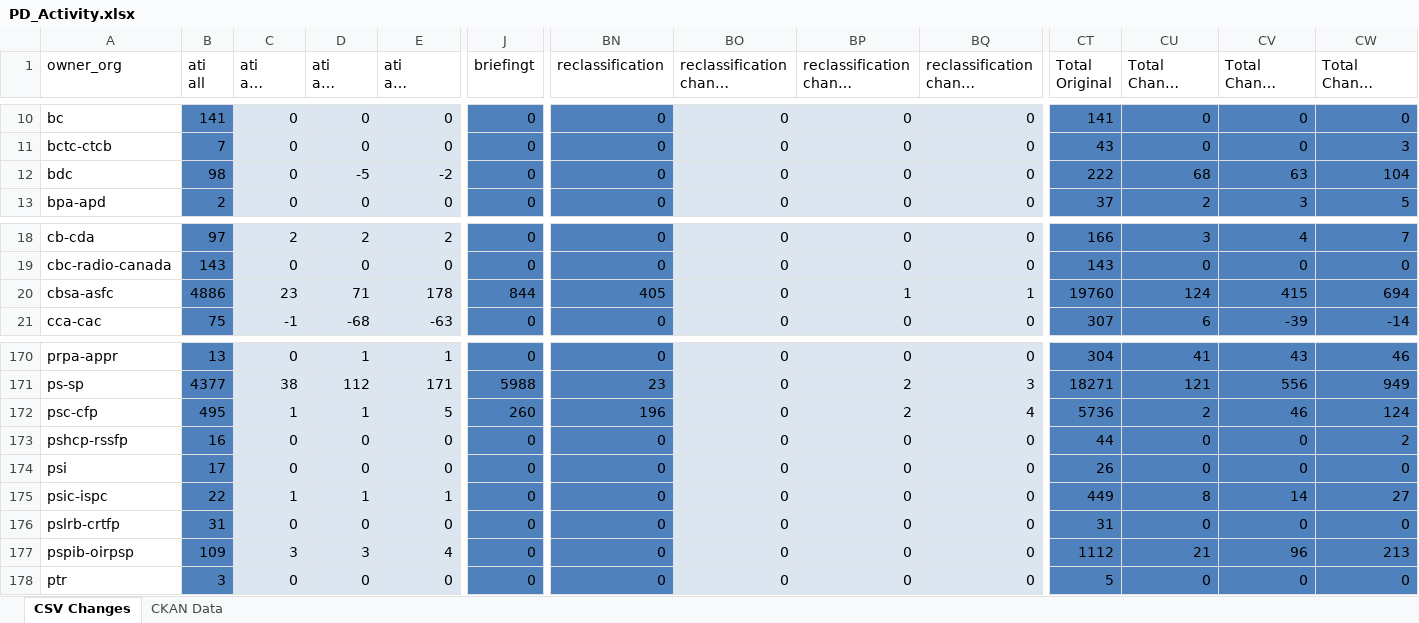
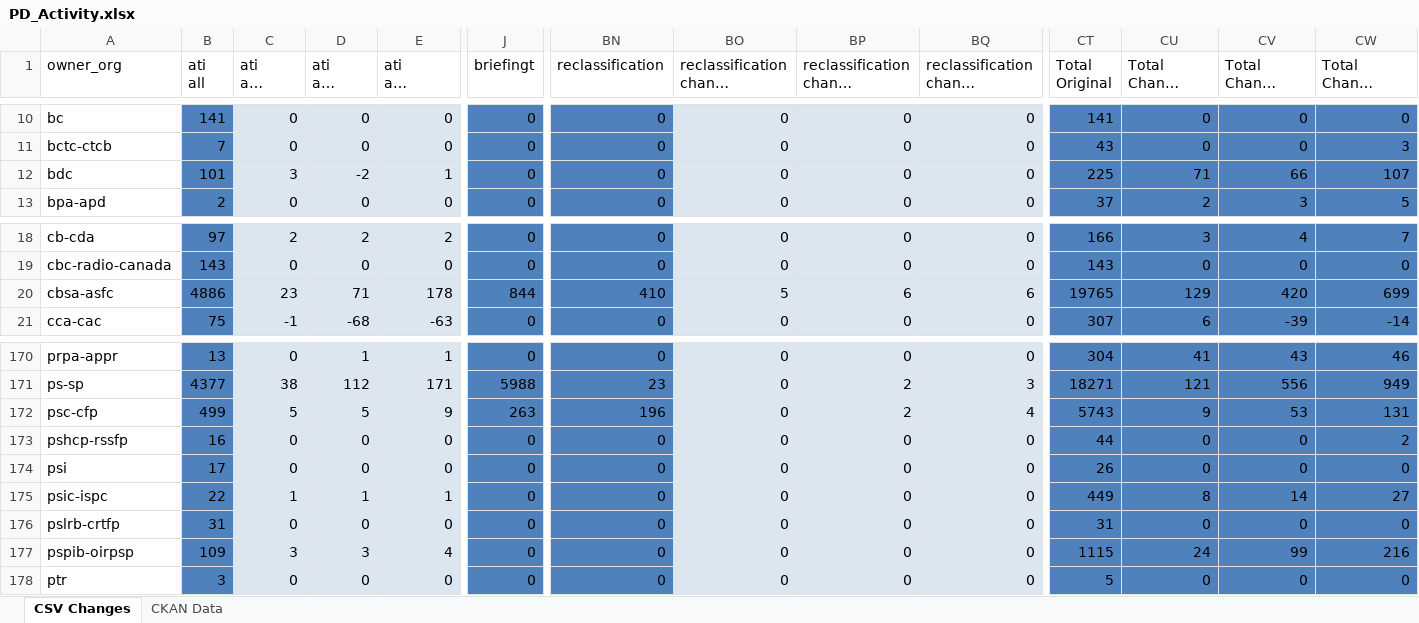
Before and after one commit to open-data/analytics-corporate-reporting, an Excel workbook: PD_CHANGES_RPT/PD_Activity.xlsx, sheet CSV Changes, drawn as a sheet; only a part is shown, gaps mark what is left out; long unchanged cells end in …; values as stored, in another font and other column widths than the file's, no borders; the diff covers the shown part only; the diff names each change by its address in the sheet, - before the commit and + after, or states it on an @@ line.

```diff
--- a/PD_CHANGES_RPT/PD_Activity.xlsx (sheet CSV Changes)
+++ b/PD_CHANGES_RPT/PD_Activity.xlsx (sheet CSV Changes)
-B12 (ati all): 98
+B12 (ati all): 101
-C12 (ati all change 30-days): 0
+C12 (ati all change 30-days): 3
-D12 (ati all change 90-days): -5
+D12 (ati all change 90-days): -2
-E12 (ati all change 6-months): -2
+E12 (ati all change 6-months): 1
-CT12 (Total Original): 222
+CT12 (Total Original): 225
-CU12 (Total Change 30-days): 68
+CU12 (Total Change 30-days): 71
-CV12 (Total Change 90-days): 63
+CV12 (Total Change 90-days): 66
-CW12 (Total Change 6-months): 104
+CW12 (Total Change 6-months): 107
-BN20 (reclassification): 405
+BN20 (reclassification): 410
-BO20 (reclassification change 30-days): 0
+BO20 (reclassification change 30-days): 5
-BP20 (reclassification change 90-days): 1
+BP20 (reclassification change 90-days): 6
-BQ20 (reclassification change 6-months): 1
+BQ20 (reclassification change 6-months): 6
-CT20 (Total Original): 19760
+CT20 (Total Original): 19765
-CU20 (Total Change 30-days): 124
+CU20 (Total Change 30-days): 129
-CV20 (Total Change 90-days): 415
+CV20 (Total Change 90-days): 420
-CW20 (Total Change 6-months): 694
+CW20 (Total Change 6-months): 699
-B172 (ati all): 495
+B172 (ati all): 499
-C172 (ati all change 30-days): 1
+C172 (ati all change 30-days): 5
-D172 (ati all change 90-days): 1
+D172 (ati all change 90-days): 5
-E172 (ati all change 6-months): 5
+E172 (ati all change 6-months): 9
-J172 (briefingt): 260
+J172 (briefingt): 263
-CT172 (Total Original): 5736
+CT172 (Total Original): 5743
-CU172 (Total Change 30-days): 2
+CU172 (Total Change 30-days): 9
-CV172 (Total Change 90-days): 46
+CV172 (Total Change 90-days): 53
-CW172 (Total Change 6-months): 124
+CW172 (Total Change 6-months): 131
-CT177 (Total Original): 1112
+CT177 (Total Original): 1115
-CU177 (Total Change 30-days): 21
+CU177 (Total Change 30-days): 24
-CV177 (Total Change 90-days): 96
+CV177 (Total Change 90-days): 99
-CW177 (Total Change 6-months): 213
+CW177 (Total Change 6-months): 216
```
Also changed, not shown: 107 edited cells elsewhere in this sheet, sheet CKAN Data, 2 other files.
